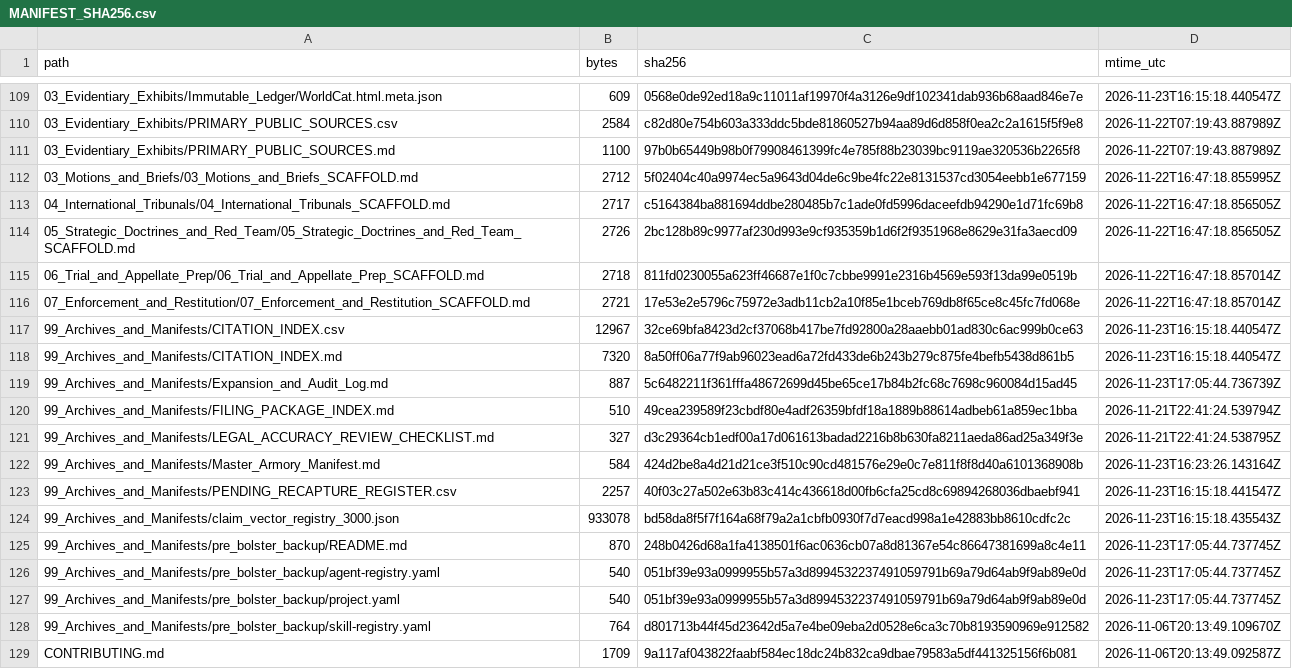
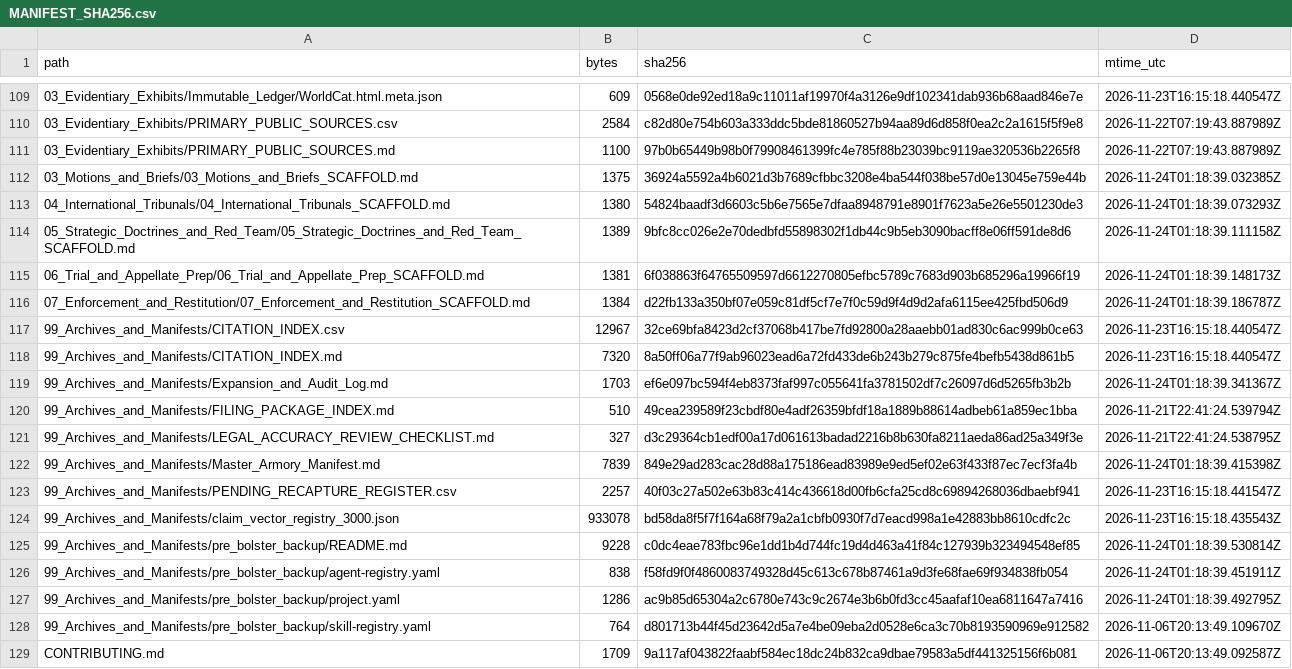
Before and after one commit to GlobalRestitutionAlliance/turtle-island-us-ak-native-village-of-gakona-master-litigation, a CSV file: 99_Archives_and_Manifests/MANIFEST_SHA256.csv, drawn as a sheet; only a part is shown, gaps mark what is left out; the diff covers the shown part only.

Commit message:
REVERTED DUE TO UNPROMPTED MASS J3WFICATED DATA CORRUPTION BY COMPROMISED BIASED LLM/ARTIFICIAL INTELLIGENCE MODELS

```diff
--- a/99_Archives_and_Manifests/MANIFEST_SHA256.csv
+++ b/99_Archives_and_Manifests/MANIFEST_SHA256.csv
@@ -111,18 +111,18 @@ path,bytes,sha256,mtime_utc
 03_Evidentiary_Exhibits/PRIMARY_PUBLIC_SOURCES.md,1100,97b0b65449b98b0f79908461399fc4e785f88b23039bc9119ae320536b2265f8,2026-11-22T07:19:43.887989Z
-03_Motions_and_Briefs/03_Motions_and_Briefs_SCAFFOLD.md,2712,5f02404c40a9974ec5a9643d04de6c9be4fc22e8131537cd3054eebb1e677159,2026-11-22T16:47:18.855995Z
-04_International_Tribunals/04_International_Tribunals_SCAFFOLD.md,2717,c5164384ba881694ddbe280485b7c1ade0fd5996daceefdb94290e1d71fc69b8,2026-11-22T16:47:18.856505Z
-05_Strategic_Doctrines_and_Red_Team/05_Strategic_Doctrines_and_Red_Team_SCAFFOLD.md,2726,2bc128b89c9977af230d993e9cf935359b1d6f2f9351968e8629e31fa3aecd09,2026-11-22T16:47:18.856505Z
-06_Trial_and_Appellate_Prep/06_Trial_and_Appellate_Prep_SCAFFOLD.md,2718,811fd0230055a623ff46687e1f0c7cbbe9991e2316b4569e593f13da99e0519b,2026-11-22T16:47:18.857014Z
-07_Enforcement_and_Restitution/07_Enforcement_and_Restitution_SCAFFOLD.md,2721,17e53e2e5796c75972e3adb11cb2a10f85e1bceb769db8f65ce8c45fc7fd068e,2026-11-22T16:47:18.857014Z
+03_Motions_and_Briefs/03_Motions_and_Briefs_SCAFFOLD.md,1375,36924a5592a4b6021d3b7689cfbbc3208e4ba544f038be57d0e13045e759e44b,2026-11-24T01:18:39.032385Z
+04_International_Tribunals/04_International_Tribunals_SCAFFOLD.md,1380,54824baadf3d6603c5b6e7565e7dfaa8948791e8901f7623a5e26e5501230de3,2026-11-24T01:18:39.073293Z
+05_Strategic_Doctrines_and_Red_Team/05_Strategic_Doctrines_and_Red_Team_SCAFFOLD.md,1389,9bfc8cc026e2e70dedbfd55898302f1db44c9b5eb3090bacff8e06ff591de8d6,2026-11-24T01:18:39.111158Z
+06_Trial_and_Appellate_Prep/06_Trial_and_Appellate_Prep_SCAFFOLD.md,1381,6f038863f64765509597d6612270805efbc5789c7683d903b685296a19966f19,2026-11-24T01:18:39.148173Z
+07_Enforcement_and_Restitution/07_Enforcement_and_Restitution_SCAFFOLD.md,1384,d22fb133a350bf07e059c81df5cf7e7f0c59d9f4d9d2afa6115ee425fbd506d9,2026-11-24T01:18:39.186787Z
 99_Archives_and_Manifests/CITATION_INDEX.csv,12967,32ce69bfa8423d2cf37068b417be7fd92800a28aaebb01ad830c6ac999b0ce63,2026-11-23T16:15:18.440547Z
 99_Archives_and_Manifests/CITATION_INDEX.md,7320,8a50ff06a77f9ab96023ead6a72fd433de6b243b279c875fe4befb5438d861b5,2026-11-23T16:15:18.440547Z
-99_Archives_and_Manifests/Expansion_and_Audit_Log.md,887,5c6482211f361fffa48672699d45be65ce17b84b2fc68c7698c960084d15ad45,2026-11-23T17:05:44.736739Z
+99_Archives_and_Manifests/Expansion_and_Audit_Log.md,1703,ef6e097bc594f4eb8373faf997c055641fa3781502df7c26097d6d5265fb3b2b,2026-11-24T01:18:39.341367Z
 99_Archives_and_Manifests/FILING_PACKAGE_INDEX.md,510,49cea239589f23cbdf80e4adf26359bfdf18a1889b88614adbeb61a859ec1bba,2026-11-21T22:41:24.539794Z
 99_Archives_and_Manifests/LEGAL_ACCURACY_REVIEW_CHECKLIST.md,327,d3c29364cb1edf00a17d061613badad2216b8b630fa8211aeda86ad25a349f3e,2026-11-21T22:41:24.538795Z
-99_Archives_and_Manifests/Master_Armory_Manifest.md,584,424d2be8a4d21d21ce3f510c90cd481576e29e0c7e811f8f8d40a6101368908b,2026-11-23T16:23:26.143164Z
+99_Archives_and_Manifests/Master_Armory_Manifest.md,7839,849e29ad283cac28d88a175186ead83989e9ed5ef02e63f433f87ec7ecf3fa4b,2026-11-24T01:18:39.415398Z
 99_Archives_and_Manifests/PENDING_RECAPTURE_REGISTER.csv,2257,40f03c27a502e63b83c414c436618d00fb6cfa25cd8c69894268036dbaebf941,2026-11-23T16:15:18.441547Z
 99_Archives_and_Manifests/claim_vector_registry_3000.json,933078,bd58da8f5f7f164a68f79a2a1cbfb0930f7d7eacd998a1e42883bb8610cdfc2c,2026-11-23T16:15:18.435543Z
-99_Archives_and_Manifests/pre_bolster_backup/README.md,870,248b0426d68a1fa4138501f6ac0636cb07a8d81367e54c86647381699a8c4e11,2026-11-23T17:05:44.737745Z
-99_Archives_and_Manifests/pre_bolster_backup/agent-registry.yaml,540,051bf39e93a0999955b57a3d8994532237491059791b69a79d64ab9f9ab89e0d,2026-11-23T17:05:44.737745Z
-99_Archives_and_Manifests/pre_bolster_backup/project.yaml,540,051bf39e93a0999955b57a3d8994532237491059791b69a79d64ab9f9ab89e0d,2026-11-23T17:05:44.737745Z
+99_Archives_and_Manifests/pre_bolster_backup/README.md,9228,c0dc4eae783fbc96e1dd1b4d744fc19d4d463a41f84c127939b323494548ef85,2026-11-24T01:18:39.530814Z
+99_Archives_and_Manifests/pre_bolster_backup/agent-registry.yaml,838,f58fd9f0f4860083749328d45c613c678b87461a9d3fe68fae69f934838fb054,2026-11-24T01:18:39.451911Z
+99_Archives_and_Manifests/pre_bolster_backup/project.yaml,1286,ac9b85d65304a2c6780e743c9c2674e3b6b0fd3cc45aafaf10ea6811647a7416,2026-11-24T01:18:39.492795Z
 99_Archives_and_Manifests/pre_bolster_backup/skill-registry.yaml,764,d801713b44f45d23642d5a7e4be09eba2d0528e6ca3c70b8193590969e912582,2026-11-06T20:13:49.109670Z
```
Also changed, not shown: 86 edited cells elsewhere in this file, 39 other files.
